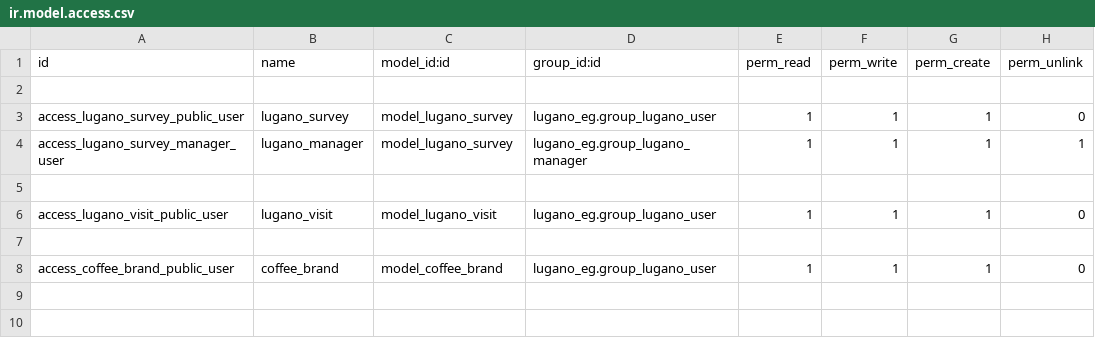
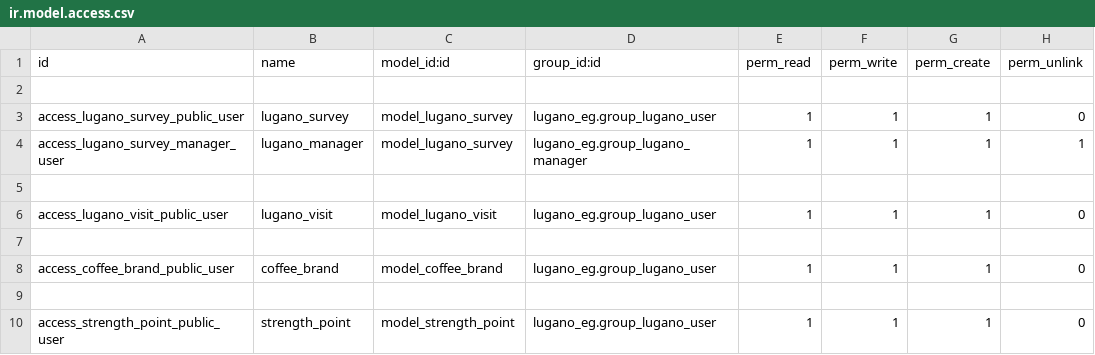
Before and after one commit to yakhras/transfer_limitation, a CSV file: lugano_eg/security/ir.model.access.csv, drawn as a sheet; the diff names each change by its address in the sheet, - before the commit and + after, or states it on an @@ line.

```diff
--- a/lugano_eg/security/ir.model.access.csv
+++ b/lugano_eg/security/ir.model.access.csv
+row 9: (empty)
+row 10: access_strength_point_public_user | strength_point | model_strength_point | lugano_eg.group_lugano_user | 1 | 1 | 1 | 0
```
Also changed, not shown: 3 other files.
